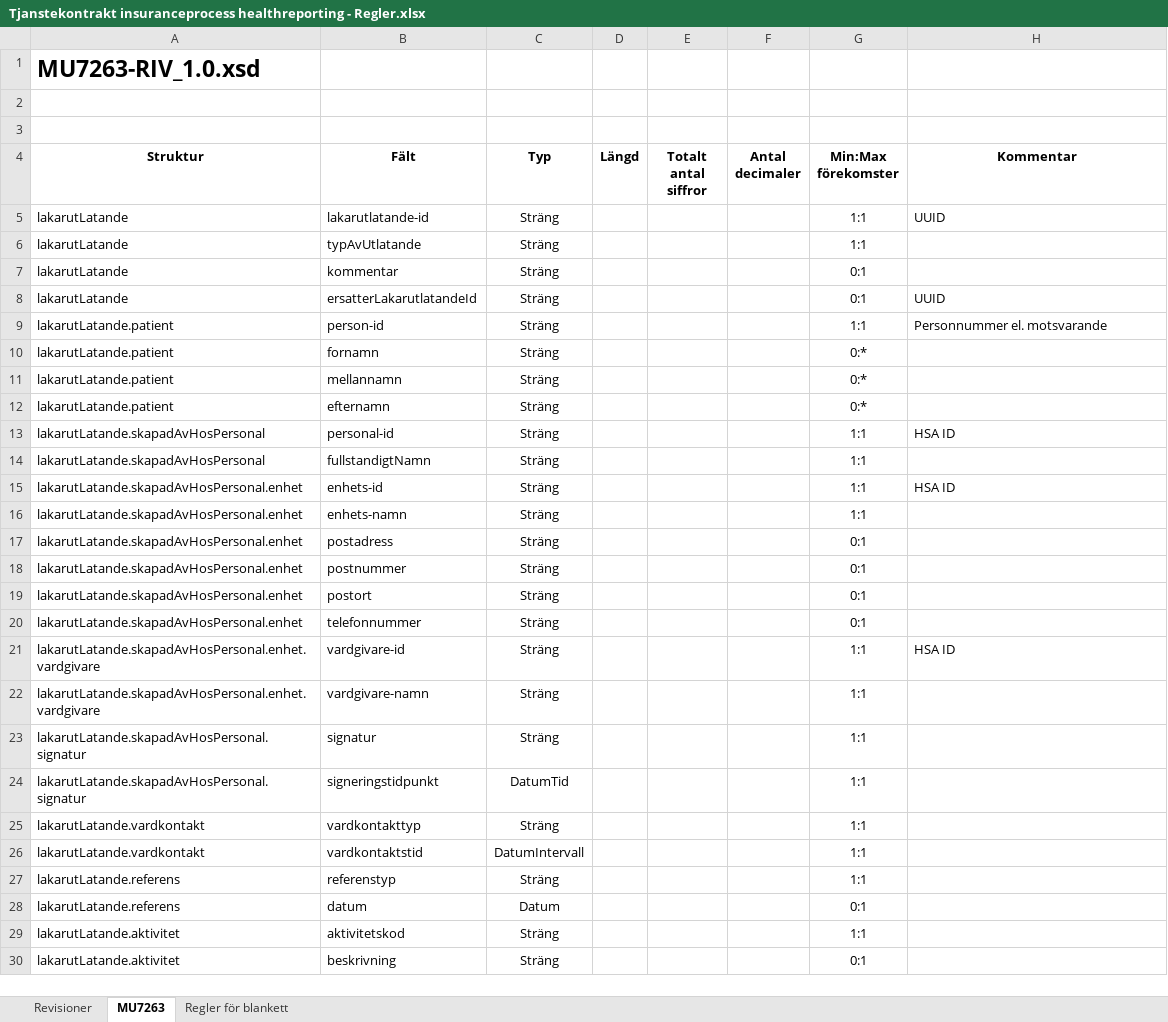
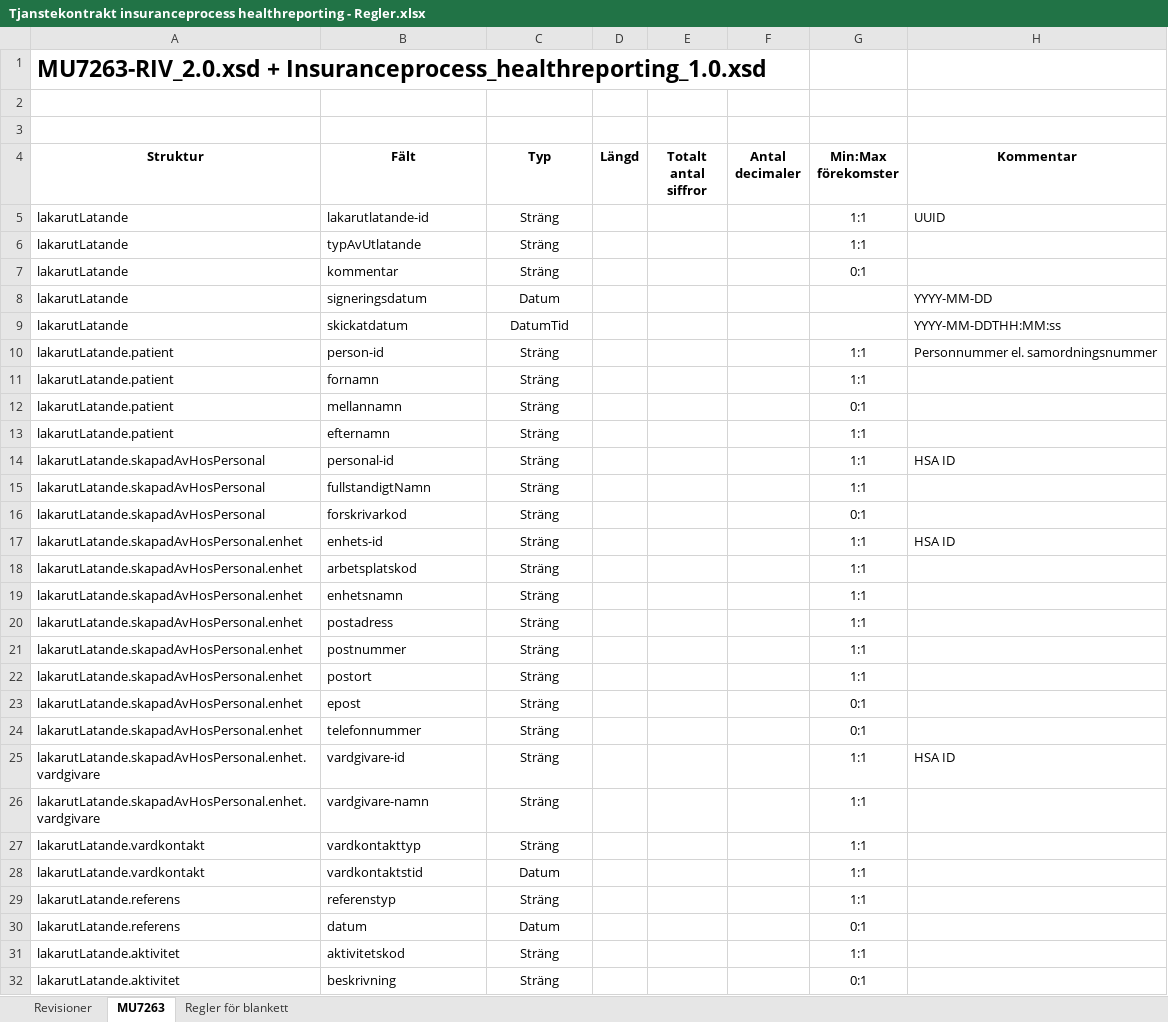
Before and after one commit to admstar/rivta, an Excel workbook: ServiceInteractions/riv/insuranceprocess/healthreporting/trunk/docs/Tjanstekontrakt insuranceprocess healthreporting - Regler.xlsx, sheet MU7263, drawn as a sheet; only a part is shown; values as stored, in another font and other column widths than the file's, no borders; removed rows and columns are numbered as before the commit, all else as after; the diff covers the shown part only; the diff names each change by its address in the sheet, - before the commit and + after, or states it on an @@ line.

```diff
--- a/ServiceInteractions/riv/insuranceprocess/healthreporting/trunk/docs/Tjanstekontrakt insuranceprocess healthreporting - Regler.xlsx (sheet MU7263)
+++ b/ServiceInteractions/riv/insuranceprocess/healthreporting/trunk/docs/Tjanstekontrakt insuranceprocess healthreporting - Regler.xlsx (sheet MU7263)
-A1 (Struktur): MU7263-RIV_1.0.xsd
+A1 (Struktur): MU7263-RIV_2.0.xsd + Insuranceprocess_healthreporting_1.0.xsd
-row 8: lakarutLatande | ersatterLakarutlatandeId | Sträng |  |  |  | 0:1 | UUID
+row 8: lakarutLatande | signeringsdatum | Datum |  |  |  |  | YYYY-MM-DD
+row 9: lakarutLatande | skickatdatum | DatumTid |  |  |  |  | YYYY-MM-DDTHH:MM:ss
-H10 (Kommentar): Personnummer el. motsvarande
+H10 (Kommentar): Personnummer el. samordningsnummer
-G11 (Min:Max förekomster): 0:*
+G11 (Min:Max förekomster): 1:1
-G12 (Min:Max förekomster): 0:*
+G12 (Min:Max förekomster): 0:1
-G13 (Min:Max förekomster): 0:*
+G13 (Min:Max förekomster): 1:1
+row 16: lakarutLatande.skapadAvHosPersonal | forskrivarkod | Sträng |  |  |  | 0:1
+row 18: lakarutLatande.skapadAvHosPersonal.enhet | arbetsplatskod | Sträng |  |  |  | 1:1
-B19 (Fält): enhets-namn
+B19 (Fält): enhetsnamn
-G20:G22 (Min:Max förekomster): 0:1
+G20:G22 (Min:Max förekomster): 1:1
+row 23: lakarutLatande.skapadAvHosPersonal.enhet | epost | Sträng |  |  |  | 0:1
-row 23: lakarutLatande.skapadAvHosPersonal.signatur | signatur | Sträng |  |  |  | 1:1
-row 24: lakarutLatande.skapadAvHosPersonal.signatur | signeringstidpunkt | DatumTid |  |  |  | 1:1
-C28 (Typ): DatumIntervall
+C28 (Typ): Datum
```
Also changed, not shown: 1 added row, 1 removed row and 5 edited cells elsewhere in this sheet, sheet Regler för blankett, sheet Revisioner, 3 other files.
